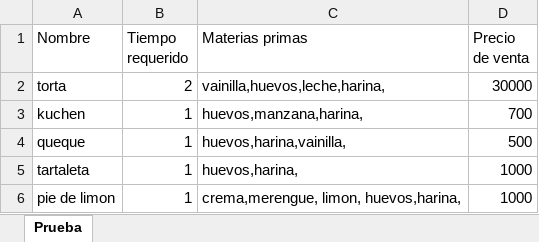
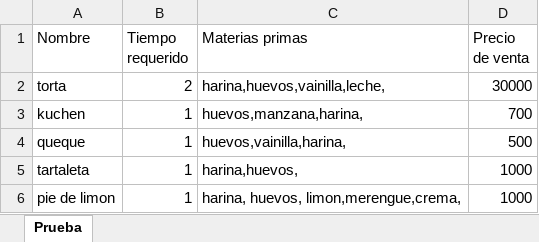
Before and after one commit to javicabrera/laCartaDeNanaYRene, an Excel workbook: testProductos.xlsx, sheet Prueba, drawn as a sheet; values as stored, in another font and other column widths than the file's, no borders; the diff names each change by its address in the sheet, - before the commit and + after, or states it on an @@ line.

```diff
--- a/testProductos.xlsx (sheet Prueba)
+++ b/testProductos.xlsx (sheet Prueba)
-C2 (Materias primas): vainilla,huevos,leche,harina,
+C2 (Materias primas): harina,huevos,vainilla,leche,
-C4 (Materias primas): huevos,harina,vainilla,
+C4 (Materias primas): huevos,vainilla,harina,
-C5 (Materias primas): huevos,harina,
+C5 (Materias primas): harina,huevos,
-C6 (Materias primas): crema,merengue, limon, huevos,harina,
+C6 (Materias primas): harina, huevos, limon,merengue,crema,
```
Also changed, not shown: pedidos.xlsx, testMateriasPrimas.xlsx, 27 other files.
